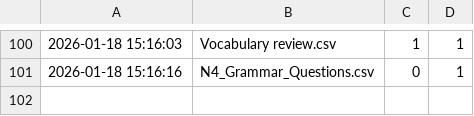
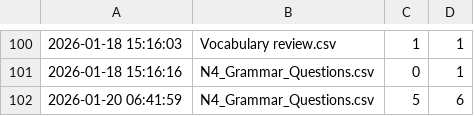
Before and after one commit to oo0speed0oo/Quiz_Marker, a CSV file: data/test_scores/quiz_scores.csv, drawn as a sheet; only a part is shown, gaps mark what is left out.

```diff
--- a/data/test_scores/quiz_scores.csv
+++ b/data/test_scores/quiz_scores.csv
@@ -101 +101,2 @@
 2026-01-18 15:16:16,N4_Grammar_Questions.csv,0,1
+2026-01-20 06:41:59,N4_Grammar_Questions.csv,5,6
```
Also changed, not shown: data/N4_Grammar_Questions.csv, data/wrong_answers.csv, 3 other files.
